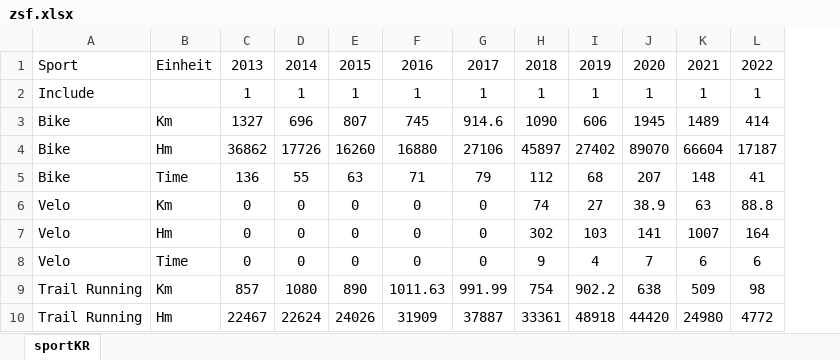
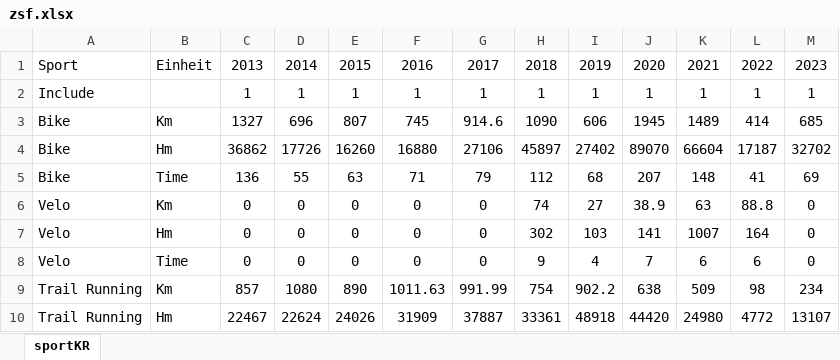
Before and after one commit to rufi77/running, an Excel workbook: data/zsf.xlsx, sheet sportKR, drawn as a sheet; only a part is shown; values as stored, in another font and other column widths than the file's, no borders; the diff names each change by its address in the sheet, - before the commit and + after, or states it on an @@ line.

```diff
--- a/data/zsf.xlsx (sheet sportKR)
+++ b/data/zsf.xlsx (sheet sportKR)
+column M, rows 1-10: 2023 | 1 | 685 | 32702 | 69 | 0 | 0 | 0 | 234 | 13107
```
Also changed, not shown: data/ascentmonthly.xlsx, 35 other files.
